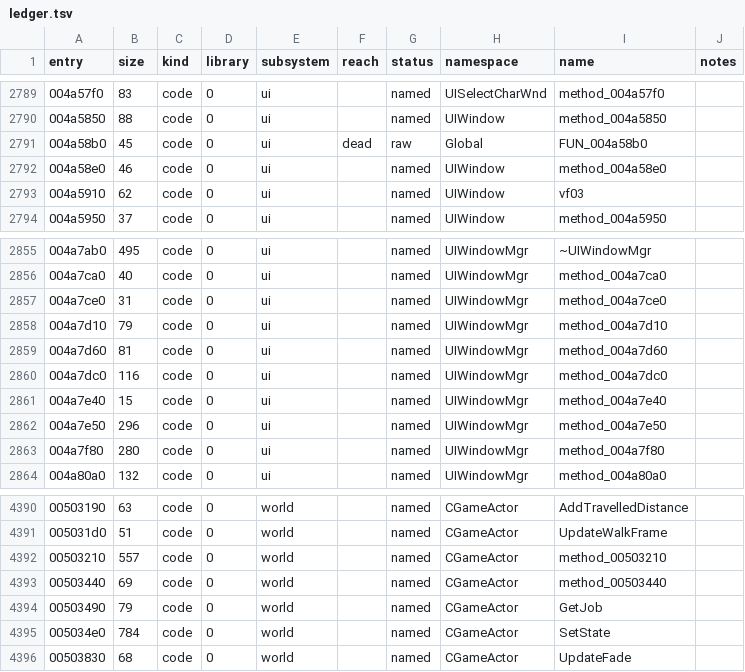
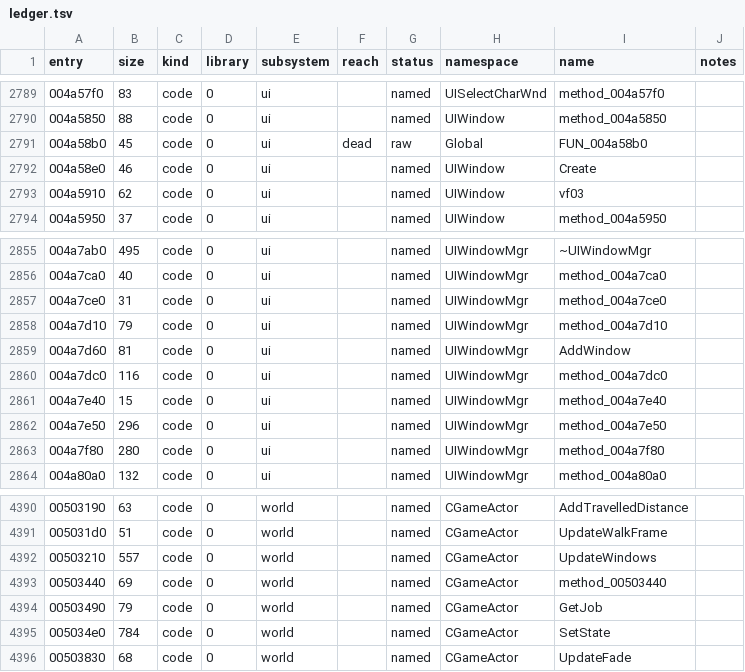
Before and after one commit to keyehzy/ragexe, a TSV file: analysis/ledger.tsv, drawn as a sheet; only a part is shown, gaps mark what is left out.

```diff
--- a/analysis/ledger.tsv
+++ b/analysis/ledger.tsv
@@ -2791,3 +2791,3 @@ entry	size	kind	library	subsystem	reach	status	namespace	name	notes
 004a58b0	45	code	0	ui	dead	raw	Global	FUN_004a58b0	
-004a58e0	46	code	0	ui		named	UIWindow	method_004a58e0	
+004a58e0	46	code	0	ui		named	UIWindow	Create	
 004a5910	62	code	0	ui		named	UIWindow	vf03	
@@ -2858,3 +2858,3 @@ entry	size	kind	library	subsystem	reach	status	namespace	name	notes
 004a7d10	79	code	0	ui		named	UIWindowMgr	method_004a7d10	
-004a7d60	81	code	0	ui		named	UIWindowMgr	method_004a7d60	
+004a7d60	81	code	0	ui		named	UIWindowMgr	AddWindow	
 004a7dc0	116	code	0	ui		named	UIWindowMgr	method_004a7dc0	
@@ -4391,3 +4391,3 @@ entry	size	kind	library	subsystem	reach	status	namespace	name	notes
 005031d0	51	code	0	world		named	CGameActor	UpdateWalkFrame	
-00503210	557	code	0	world		named	CGameActor	method_00503210	
+00503210	557	code	0	world		named	CGameActor	UpdateWindows	
 00503440	69	code	0	world		named	CGameActor	method_00503440	
```
Also changed, not shown: 19 other files.
